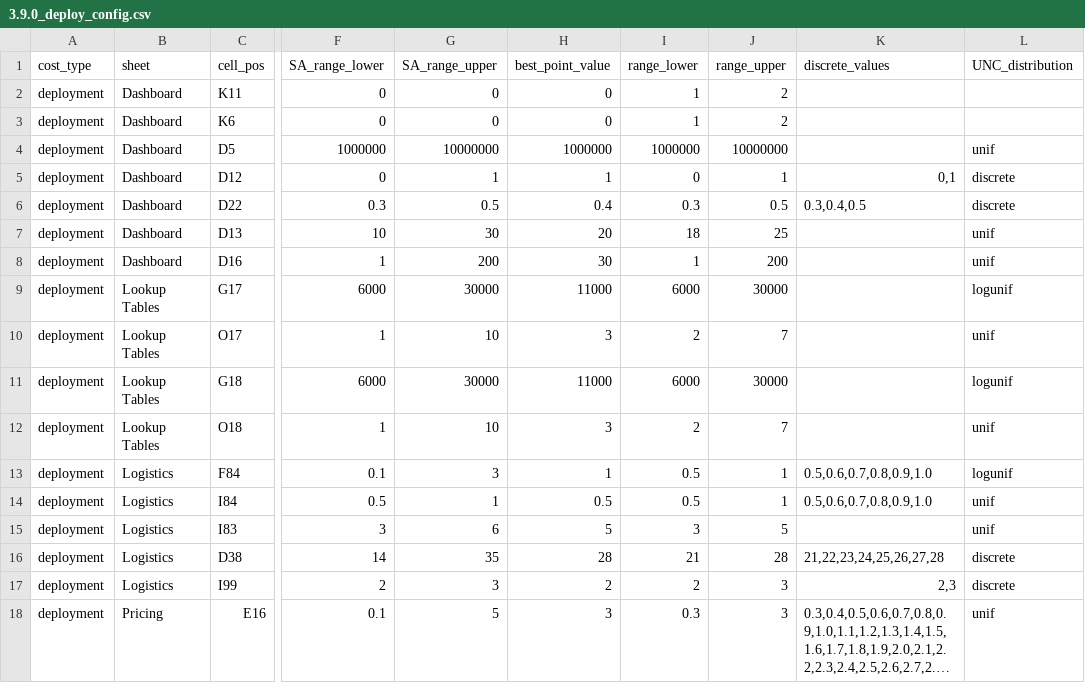
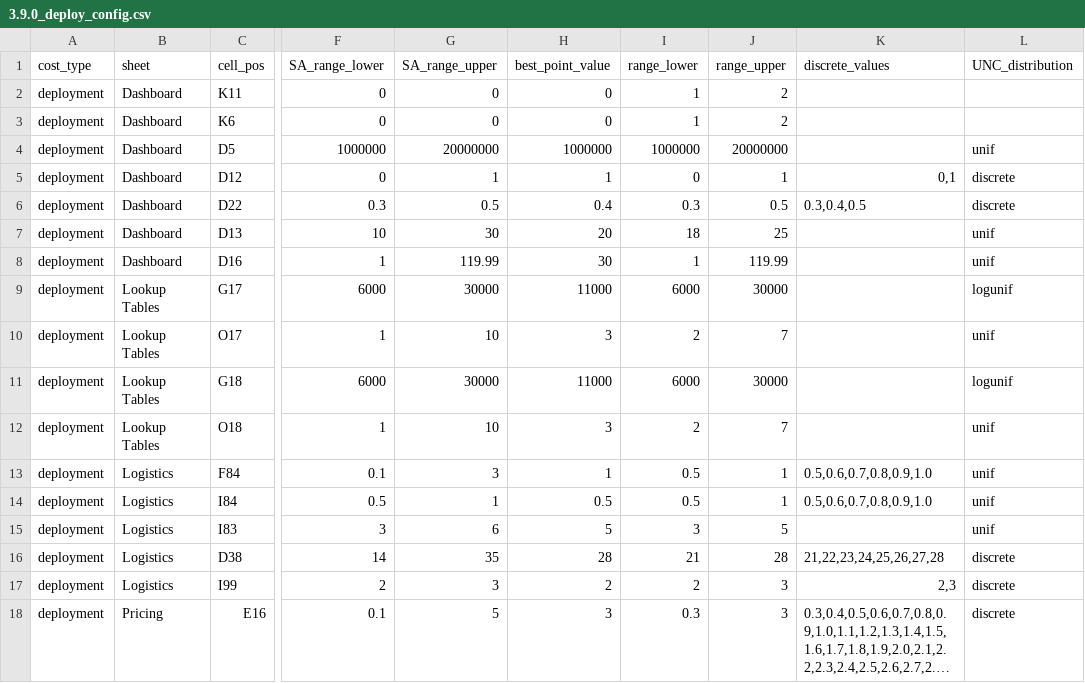
Before and after one commit to gbrrestoration/rrap-cost-linker, a CSV file: cost_eco_model_linker/3.9.0_deploy_config.csv, drawn as a sheet; only a part is shown, gaps mark what is left out; long unchanged cells end in …; the diff names each change by its address in the sheet, - before the commit and + after, or states it on an @@ line.

Commit message:
Update configs

```diff
--- a/cost_eco_model_linker/3.9.0_deploy_config.csv
+++ b/cost_eco_model_linker/3.9.0_deploy_config.csv
-G4 (SA_range_upper): 10000000
+G4 (SA_range_upper): 20000000
-J4 (range_upper): 10000000
+J4 (range_upper): 20000000
-G8 (SA_range_upper): 200
+G8 (SA_range_upper): 119.99
-J8 (range_upper): 200
+J8 (range_upper): 119.99
-L13 (UNC_distribution): logunif
+L13 (UNC_distribution): unif
-L18 (UNC_distribution): unif
+L18 (UNC_distribution): discrete
```
Also changed, not shown: cost_eco_model_linker/3.9.1_prod_config.csv, 1 other file.
